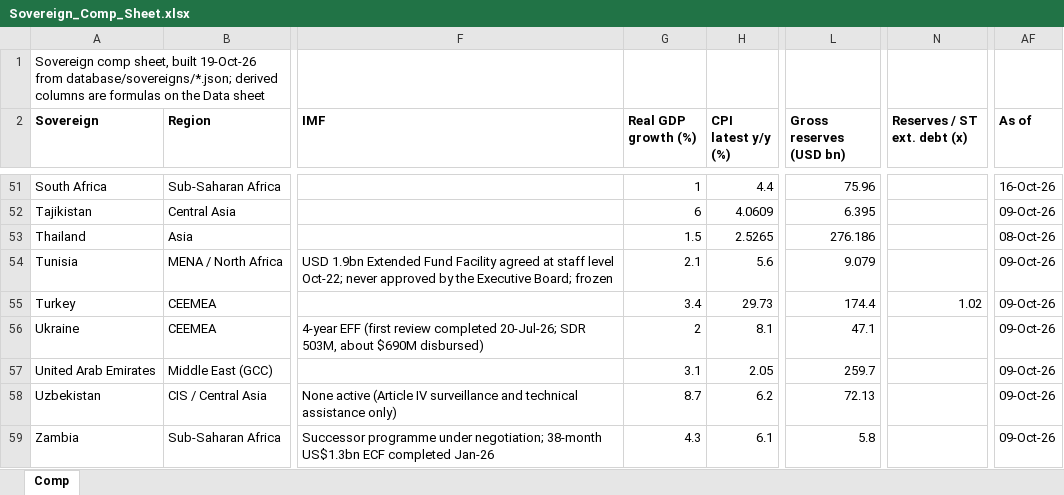
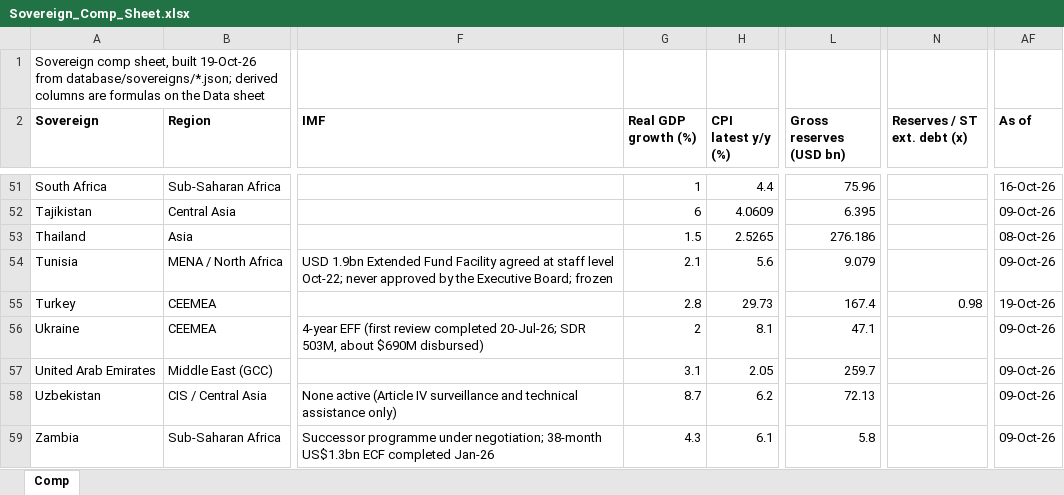
Before and after one commit to rkarim25/cembicredit, an Excel workbook: models/sovereigns/Sovereign_Comp_Sheet.xlsx, sheet Comp, drawn as a sheet; only a part is shown, gaps mark what is left out; values as stored, in another font and other column widths than the file's, no borders; the diff names each change by its address in the sheet, - before the commit and + after, or states it on an @@ line.

```diff
--- a/models/sovereigns/Sovereign_Comp_Sheet.xlsx (sheet Comp)
+++ b/models/sovereigns/Sovereign_Comp_Sheet.xlsx (sheet Comp)
-G55 (Real GDP growth (%)): 3.4
+G55 (Real GDP growth (%)): 2.8
-L55 (Gross reserves (USD bn)): 174.4
+L55 (Gross reserves (USD bn)): 167.4
-N55 (Reserves / ST ext. debt (x)): 1.02
+N55 (Reserves / ST ext. debt (x)): 0.98
-AF55 (As of): 09-Oct-26
+AF55 (As of): 19-Oct-26
```
Also changed, not shown: models/sovereigns/Turkey_Sovereign_Model.xlsx, 28 other files.
